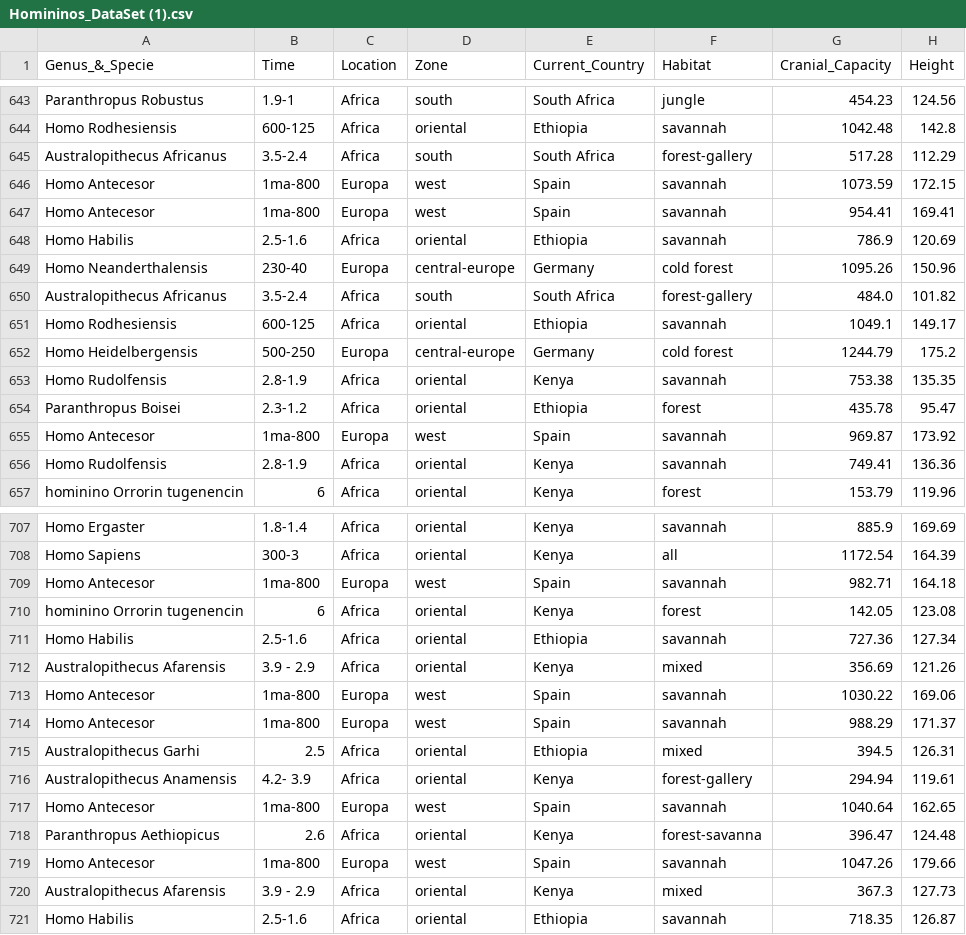
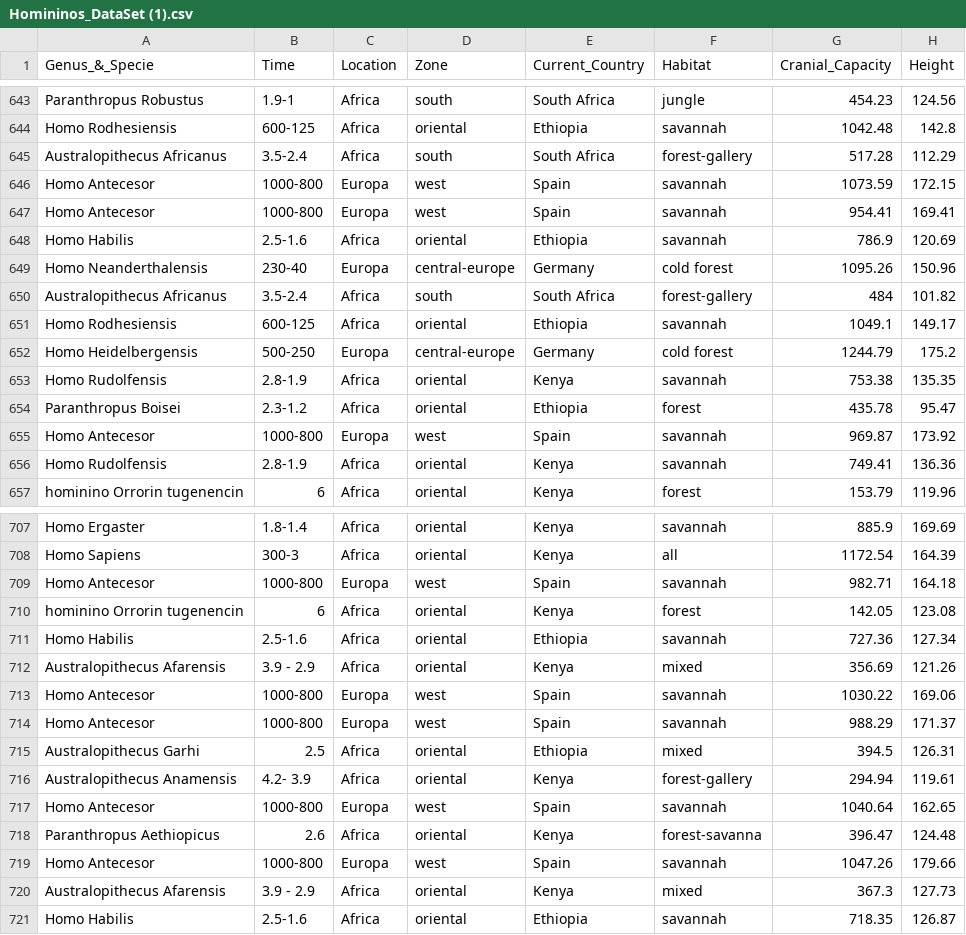
Before and after one commit to NSS-Data-Analytics-Cohort-11/tableau-workshop-derekbeistad, a CSV file: data/Homininos_DataSet (1).csv, drawn as a sheet; only a part is shown, gaps mark what is left out; the diff covers the shown part only; the diff names each change by its address in the sheet, - before the commit and + after, or states it on an @@ line.

```diff
--- a/data/Homininos_DataSet (1).csv
+++ b/data/Homininos_DataSet (1).csv
-B646:B647 (Time): 1ma-800
+B646:B647 (Time): 1000-800
-G650 (Cranial_Capacity): 484.0
+G650 (Cranial_Capacity): 484
-B655 (Time): 1ma-800
+B655 (Time): 1000-800
-B709 (Time): 1ma-800
+B709 (Time): 1000-800
-B713:B714 (Time): 1ma-800
+B713:B714 (Time): 1000-800
-B717 (Time): 1ma-800
+B717 (Time): 1000-800
-B719 (Time): 1ma-800
+B719 (Time): 1000-800
```
Also changed, not shown: 42 edited cells elsewhere in this file, 2 other files.
